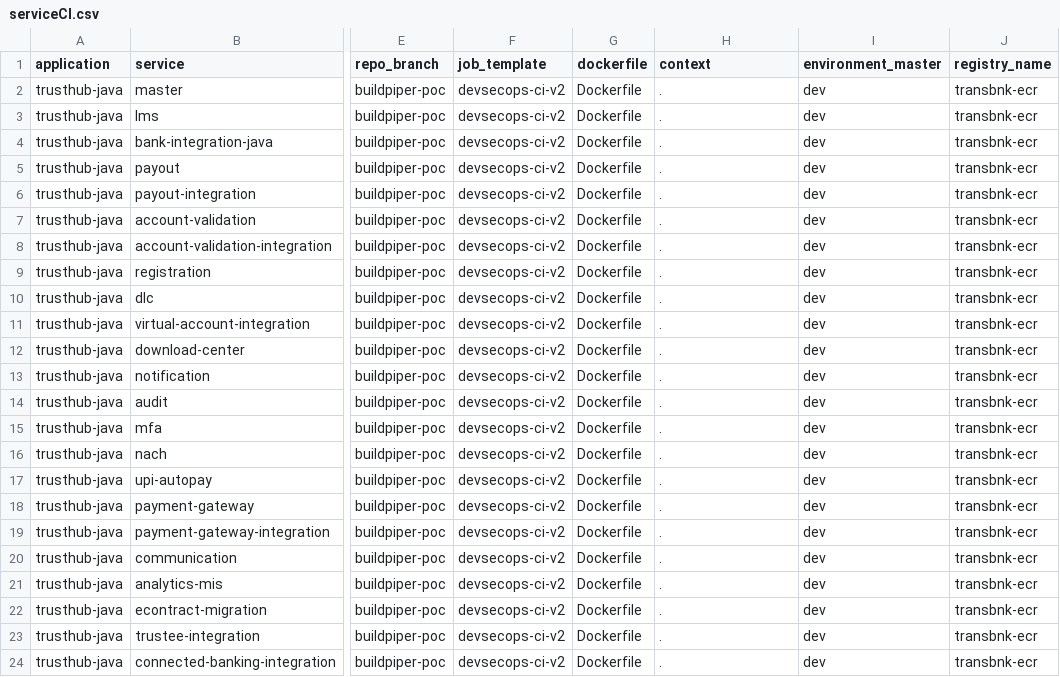
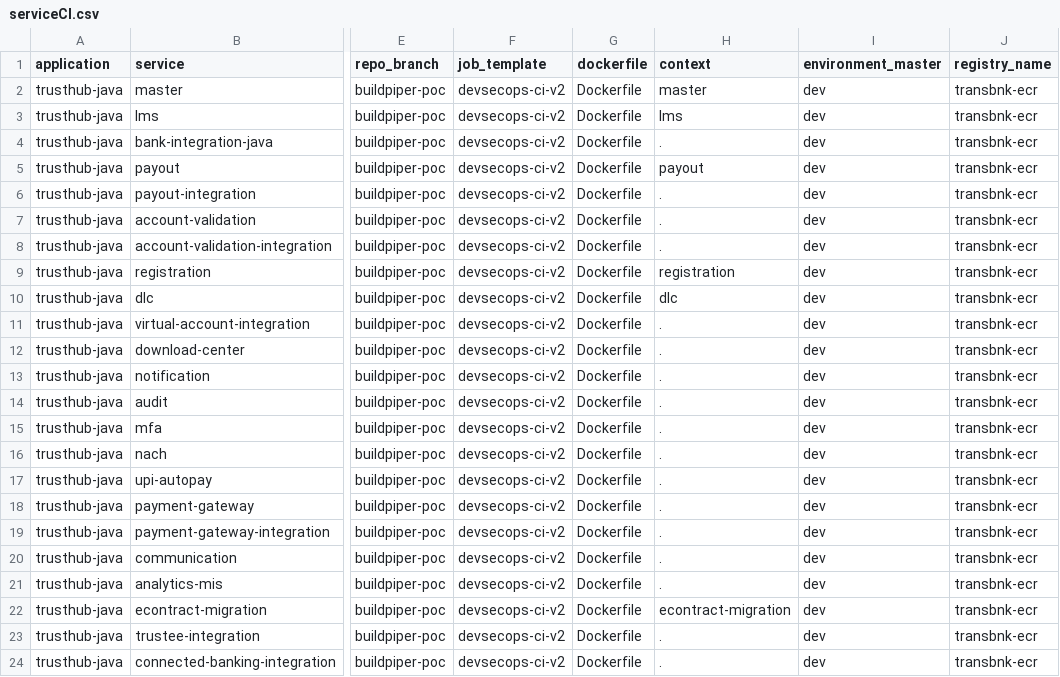
Before and after one commit to taranopstree/bpctl-temp, a CSV file: trusthub-java/serviceCI.csv, drawn as a sheet; only a part is shown, gaps mark what is left out; the diff names each change by its address in the sheet, - before the commit and + after, or states it on an @@ line.

Commit message:
added contexts in ci

```diff
--- a/trusthub-java/serviceCI.csv
+++ b/trusthub-java/serviceCI.csv
-H2 (context): .
+H2 (context): master
-H3 (context): .
+H3 (context): lms
-H5 (context): .
+H5 (context): payout
-H9 (context): .
+H9 (context): registration
-H10 (context): .
+H10 (context): dlc
-H22 (context): .
+H22 (context): econtract-migration
```
